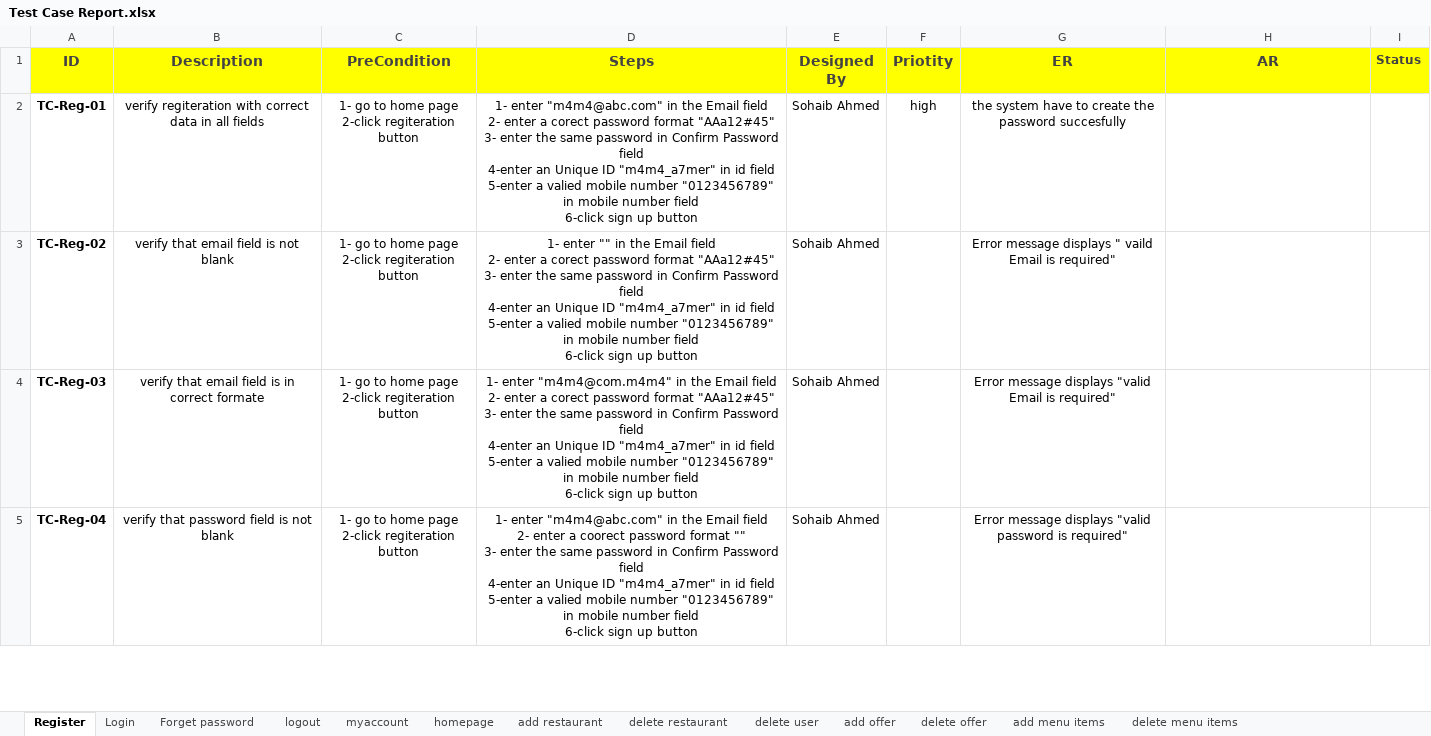
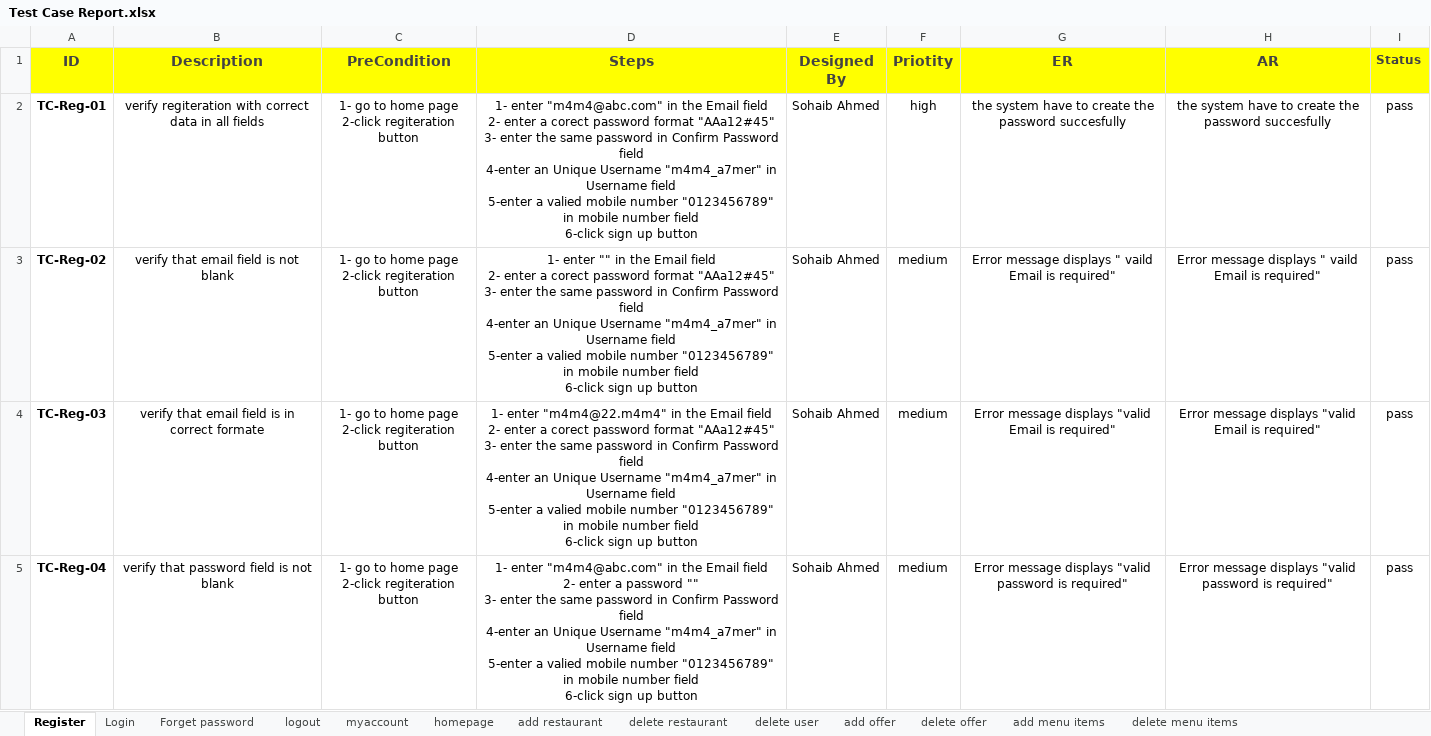
Before and after one commit to sohip-a/Foodies, an Excel workbook: 5-Testing/Test Case Report.xlsx, sheet Register, drawn as a sheet; only a part is shown; values as stored, in another font and other column widths than the file's, no borders; ↵ is a line break in a cell; the diff covers the shown part only; the diff names each change by its address in the sheet, - before the commit and + after, or states it on an @@ line.

```diff
--- a/5-Testing/Test Case Report.xlsx (sheet Register)
+++ b/5-Testing/Test Case Report.xlsx (sheet Register)
-D2 (Steps): …an Unique ID "m4m4_a7mer" in id field ↵ 5-enter…
+D2 (Steps): …an Unique Username "m4m4_a7mer" in Username field ↵ 5-enter…
-H2 (AR): (empty)
+H2 (AR): the system have to create the password succesfully
-I2:I5 (Status): (empty)
+I2:I5 (Status): pass
-D3 (Steps): …an Unique ID "m4m4_a7mer" in id field ↵ 5-enter…
+D3 (Steps): …an Unique Username "m4m4_a7mer" in Username field ↵ 5-enter…
-F3:F5 (Priotity): (empty)
+F3:F5 (Priotity): medium
-H3 (AR): (empty)
+H3 (AR): Error message displays " vaild Email is required"
-D4 (Steps): 1- enter "m4m4@com.m4m4" in the Email field ↵ 2- enter a corect password format "AAa12#45" ↵ 3- enter the same password in Confirm Password field ↵ 4-enter an Unique ID "m4m4_a7mer" in id field ↵ 5-enter…
+D4 (Steps): 1- enter "m4m4@22.m4m4" in the Email field ↵ 2- enter a corect password format "AAa12#45" ↵ 3- enter the same password in Confirm Password field ↵ 4-enter an Unique Username "m4m4_a7mer" in Username field ↵ 5-enter…
-H4 (AR): (empty)
+H4 (AR): Error message displays "valid Email is required"
-D5 (Steps): …enter a coorect password format "" ↵ 3- enter the same password in Confirm Password field ↵ 4-enter an Unique ID "m4m4_a7mer" in id field ↵ 5-enter…
+D5 (Steps): …enter a password "" ↵ 3- enter the same password in Confirm Password field ↵ 4-enter an Unique Username "m4m4_a7mer" in Username field ↵ 5-enter…
-H5 (AR): (empty)
+H5 (AR): Error message displays "valid password is required"
```
Also changed, not shown: 84 edited cells elsewhere in this sheet, sheet Login, sheet Forget password.
